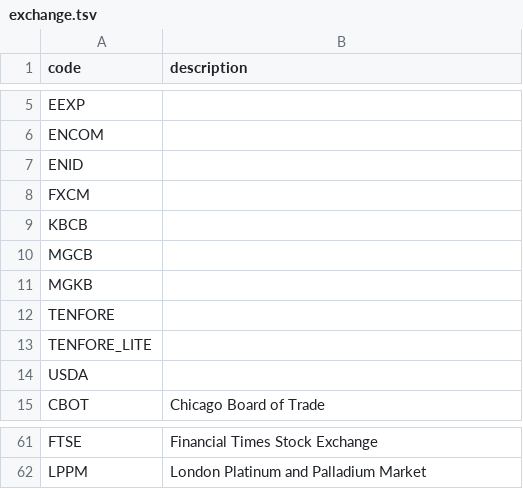
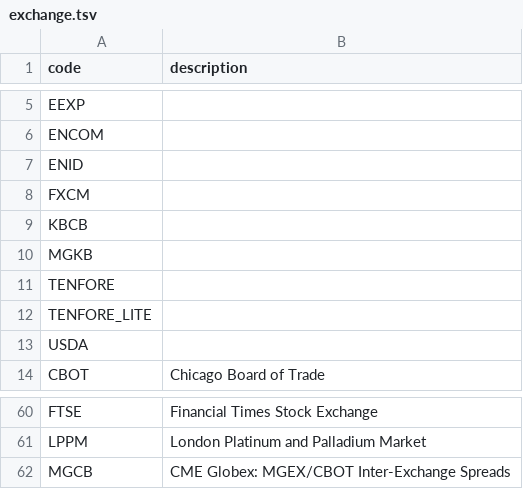
Before and after one commit to denverprogrammer/trackrecords, a TSV file: docker/data/exchange.tsv, drawn as a sheet; only a part is shown, gaps mark what is left out.

```diff
--- a/docker/data/exchange.tsv
+++ b/docker/data/exchange.tsv
@@ -9,3 +9,2 @@ FXCM
 KBCB	
-MGCB	
 MGKB	
@@ -62 +61,2 @@ FTSE	Financial Times Stock Exchange
 LPPM	London Platinum and Palladium Market
+MGCB	CME Globex: MGEX/CBOT Inter-Exchange Spreads
```
Also changed, not shown: 2 other files.
